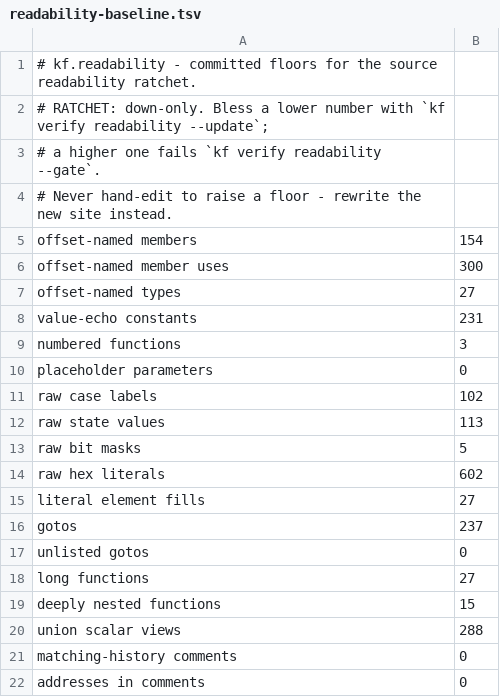
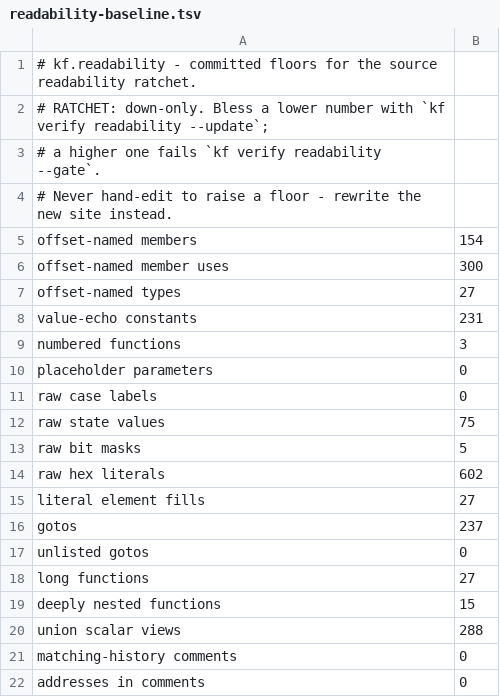
Before and after one commit to Voicedrew11/kings-field-2-decomp, a TSV file: config/cleanliness/readability-baseline.tsv, drawn as a sheet.

```diff
--- a/config/cleanliness/readability-baseline.tsv
+++ b/config/cleanliness/readability-baseline.tsv
@@ -10,4 +10,4 @@ numbered functions	3
 placeholder parameters	0
-raw case labels	102
-raw state values	113
+raw case labels	0
+raw state values	75
 raw bit masks	5
```
Also changed, not shown: 7 other files.
